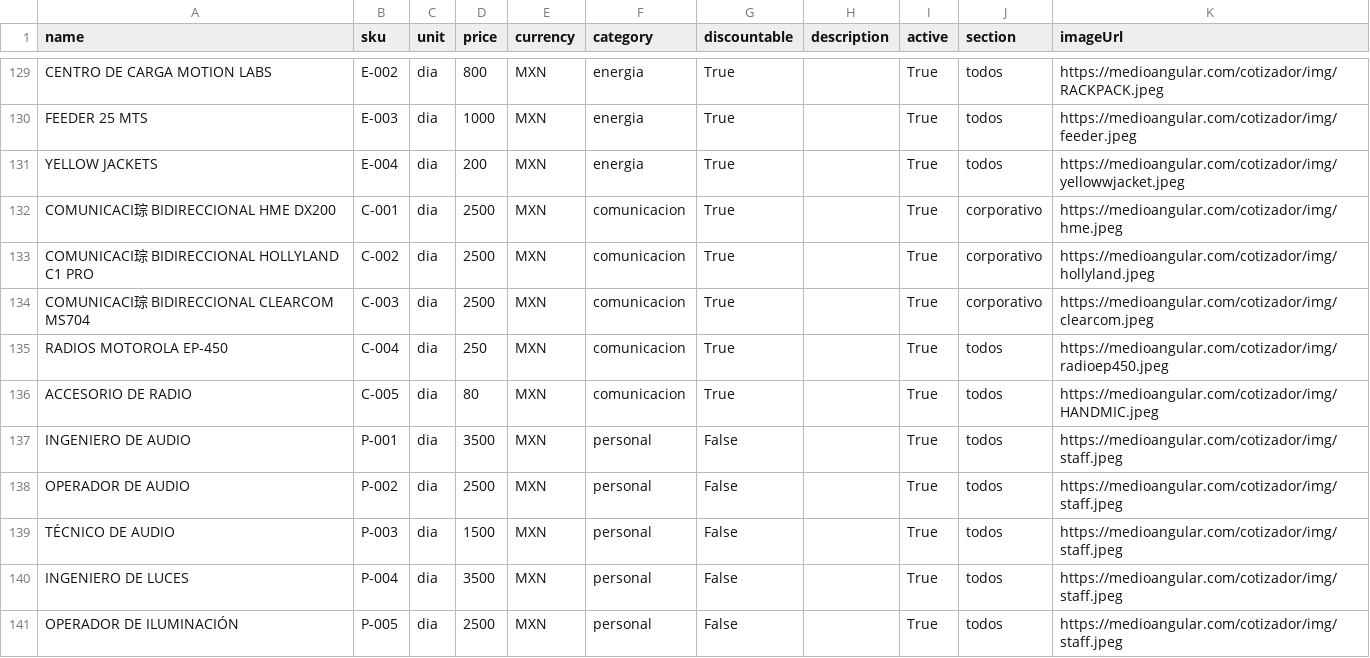
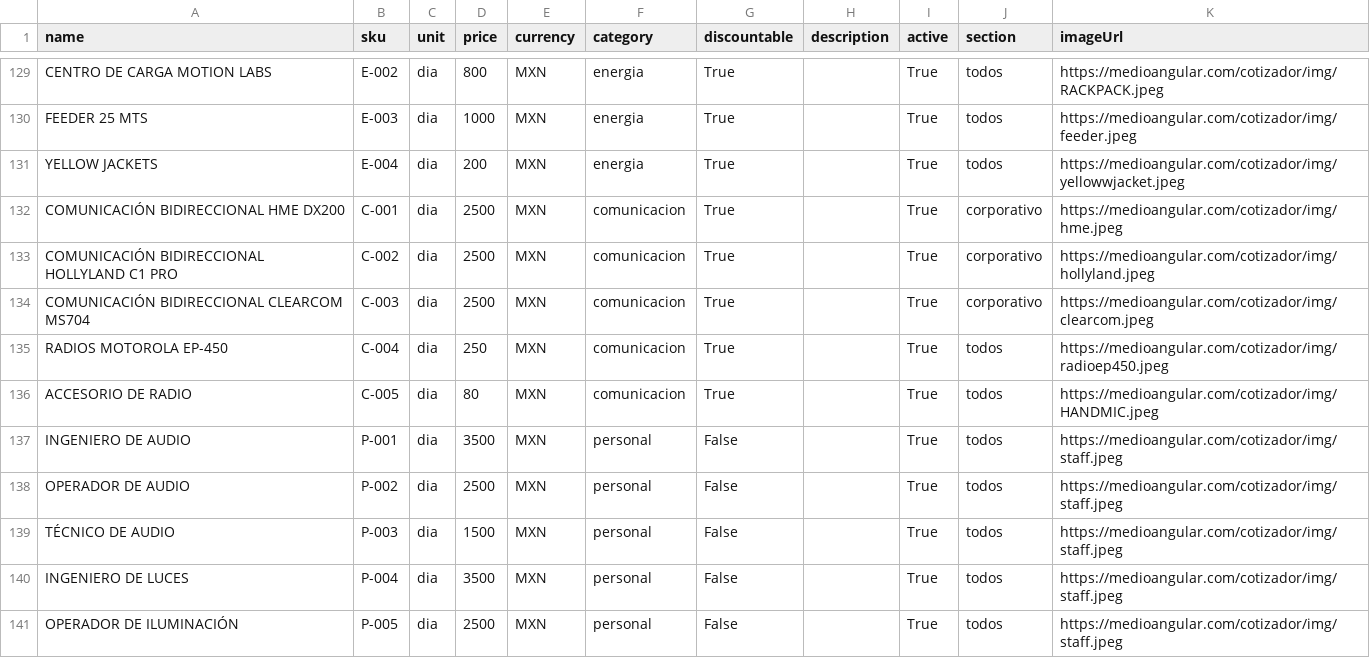
Before and after one commit to Paulgp3/cotizador-local-jp, a CSV file: data/catalogo_normalizado_2025.csv, drawn as a sheet; only a part is shown, gaps mark what is left out.

Commit message:
Update catalogo_normalizado_2025.csv
CAMBIOS ERRORES2

```diff
--- a/data/catalogo_normalizado_2025.csv
+++ b/data/catalogo_normalizado_2025.csv
@@ -131,5 +131,5 @@ FEEDER 25 MTS,E-003,dia,1000,MXN,energia,True,,True,todos,https://medioangular.c
 YELLOW JACKETS,E-004,dia,200,MXN,energia,True,,True,todos,https://medioangular.com/cotizador/img/yellowwjacket.jpeg
-COMUNICACI琮 BIDIRECCIONAL HME DX200,C-001,dia,2500,MXN,comunicacion,True,,True,corporativo,https://medioangular.com/cotizador/img/hme.jpeg
-COMUNICACI琮 BIDIRECCIONAL HOLLYLAND C1 PRO,C-002,dia,2500,MXN,comunicacion,True,,True,corporativo,https://medioangular.com/cotizador/img/hollyland.jpeg
-COMUNICACI琮 BIDIRECCIONAL CLEARCOM MS704,C-003,dia,2500,MXN,comunicacion,True,,True,corporativo,https://medioangular.com/cotizador/img/clearcom.jpeg
+COMUNICACIÓN BIDIRECCIONAL HME DX200,C-001,dia,2500,MXN,comunicacion,True,,True,corporativo,https://medioangular.com/cotizador/img/hme.jpeg
+COMUNICACIÓN BIDIRECCIONAL HOLLYLAND C1 PRO,C-002,dia,2500,MXN,comunicacion,True,,True,corporativo,https://medioangular.com/cotizador/img/hollyland.jpeg
+COMUNICACIÓN BIDIRECCIONAL CLEARCOM MS704,C-003,dia,2500,MXN,comunicacion,True,,True,corporativo,https://medioangular.com/cotizador/img/clearcom.jpeg
 RADIOS MOTOROLA EP-450,C-004,dia,250,MXN,comunicacion,True,,True,todos,https://medioangular.com/cotizador/img/radioep450.jpeg
```
